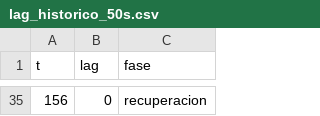
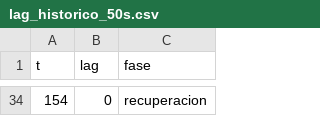
Before and after one commit to Allycathe/Tarea2_SistemasDistribuidos, a CSV file: resultados/lag_historico_50s.csv, drawn as a sheet; only a part is shown, gaps mark what is left out; the diff covers the shown part only.

```diff
--- a/resultados/lag_historico_50s.csv
+++ b/resultados/lag_historico_50s.csv
@@ -35 +34 @@ t,lag,fase
-156,0,recuperacion
+154,0,recuperacion
```
Also changed, not shown: 32 added rows and 33 removed rows elsewhere in this file, resultados/lag_historico_10s.csv, resultados/lag_historico_30s.csv, 28 other files.
